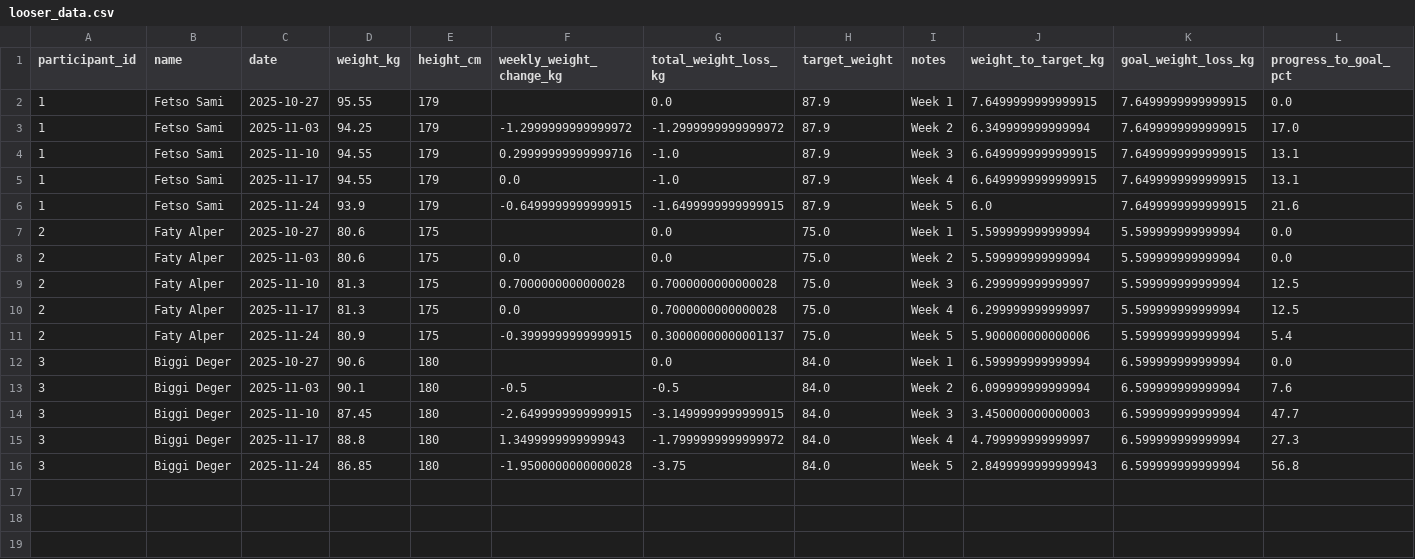
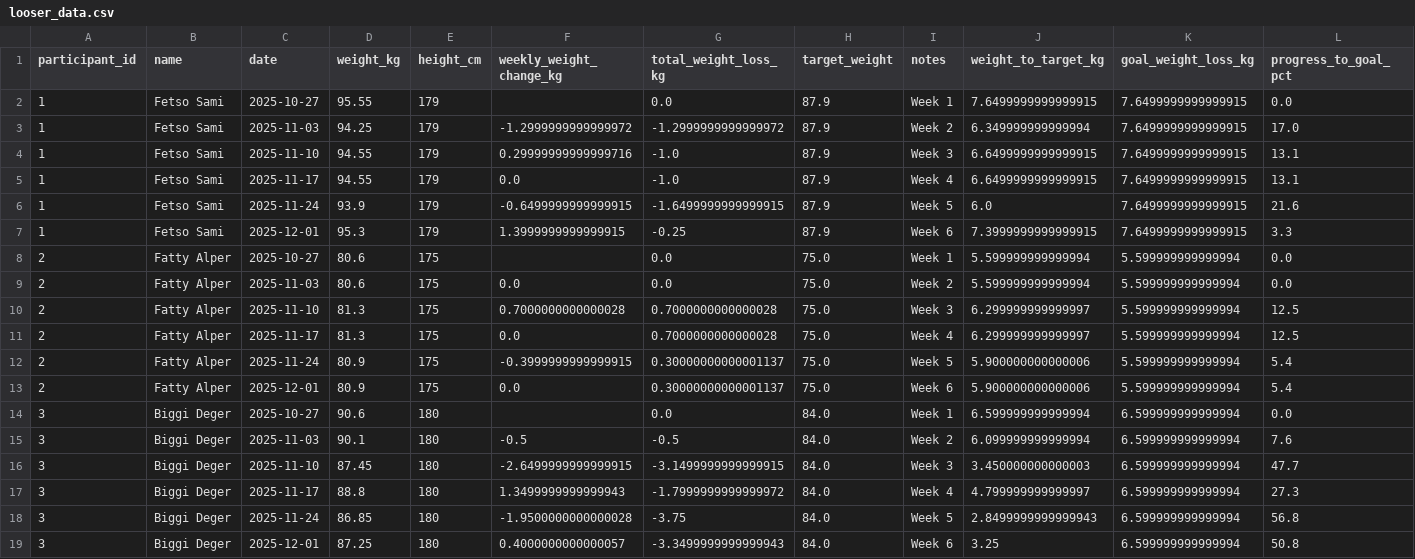
Before and after one commit to deye/BiggestLooserChnEdition, a CSV file: looser_data.csv, drawn as a sheet.

Commit message:
Updated with current data

```diff
--- a/looser_data.csv
+++ b/looser_data.csv
@@ -6,7 +6,9 @@ participant_id,name,date,weight_kg,height_cm,weekly_weight_change_kg,total_weigh
 1,Fetso Sami,2025-11-24,93.9,179,-0.6499999999999915,-1.6499999999999915,87.9,Week 5,6.0,7.6499999999999915,21.6
-2,Faty Alper,2025-10-27,80.6,175,,0.0,75.0,Week 1,5.599999999999994,5.599999999999994,0.0
-2,Faty Alper,2025-11-03,80.6,175,0.0,0.0,75.0,Week 2,5.599999999999994,5.599999999999994,0.0
-2,Faty Alper,2025-11-10,81.3,175,0.7000000000000028,0.7000000000000028,75.0,Week 3,6.299999999999997,5.599999999999994,12.5
-2,Faty Alper,2025-11-17,81.3,175,0.0,0.7000000000000028,75.0,Week 4,6.299999999999997,5.599999999999994,12.5
-2,Faty Alper,2025-11-24,80.9,175,-0.3999999999999915,0.30000000000001137,75.0,Week 5,5.900000000000006,5.599999999999994,5.4
+1,Fetso Sami,2025-12-01,95.3,179,1.3999999999999915,-0.25,87.9,Week 6,7.3999999999999915,7.6499999999999915,3.3
+2,Fatty Alper,2025-10-27,80.6,175,,0.0,75.0,Week 1,5.599999999999994,5.599999999999994,0.0
+2,Fatty Alper,2025-11-03,80.6,175,0.0,0.0,75.0,Week 2,5.599999999999994,5.599999999999994,0.0
+2,Fatty Alper,2025-11-10,81.3,175,0.7000000000000028,0.7000000000000028,75.0,Week 3,6.299999999999997,5.599999999999994,12.5
+2,Fatty Alper,2025-11-17,81.3,175,0.0,0.7000000000000028,75.0,Week 4,6.299999999999997,5.599999999999994,12.5
+2,Fatty Alper,2025-11-24,80.9,175,-0.3999999999999915,0.30000000000001137,75.0,Week 5,5.900000000000006,5.599999999999994,5.4
+2,Fatty Alper,2025-12-01,80.9,175,0.0,0.30000000000001137,75.0,Week 6,5.900000000000006,5.599999999999994,5.4
 3,Biggi Deger,2025-10-27,90.6,180,,0.0,84.0,Week 1,6.599999999999994,6.599999999999994,0.0
@@ -16 +18,2 @@ participant_id,name,date,weight_kg,height_cm,weekly_weight_change_kg,total_weigh
 3,Biggi Deger,2025-11-24,86.85,180,-1.9500000000000028,-3.75,84.0,Week 5,2.8499999999999943,6.599999999999994,56.8
+3,Biggi Deger,2025-12-01,87.25,180,0.4000000000000057,-3.3499999999999943,84.0,Week 6,3.25,6.599999999999994,50.8
```
Also changed, not shown: 2 other files.
